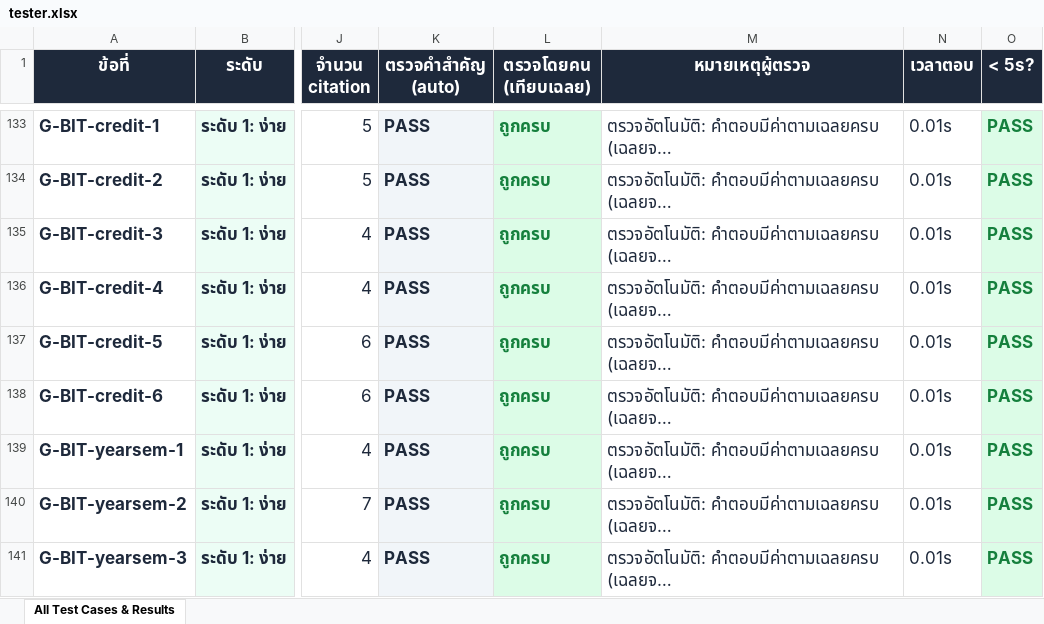
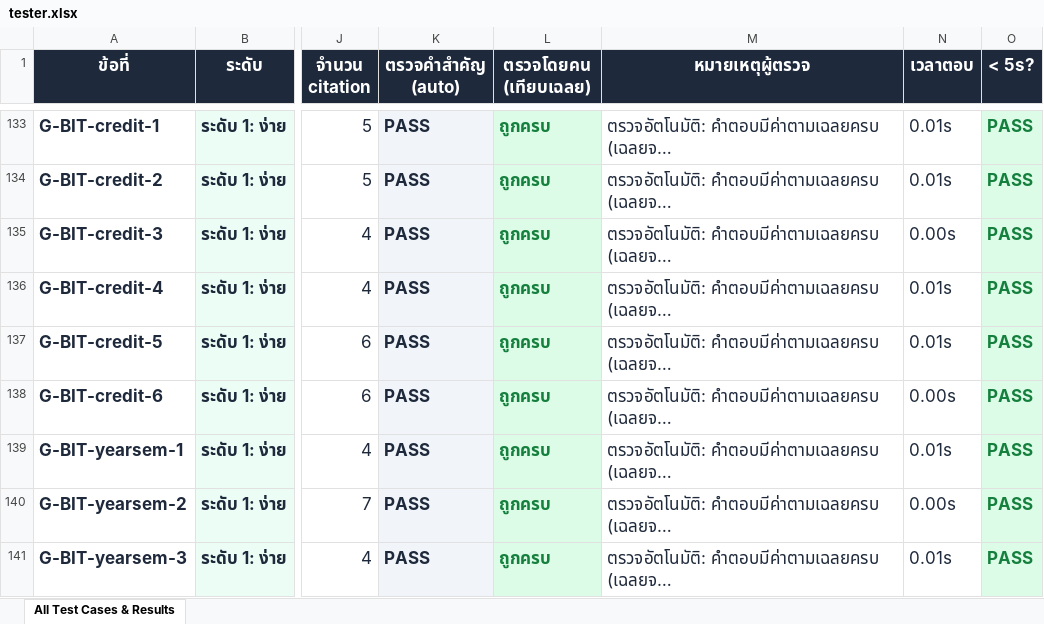
Before and after one commit to paldee/OCR-Course, an Excel workbook: docs/tester.xlsx, sheet All Test Cases & Results, drawn as a sheet; only a part is shown, gaps mark what is left out; long unchanged cells end in …; values as stored, in another font and other column widths than the file's, no borders; the diff covers the shown part only; the diff names each change by its address in the sheet, - before the commit and + after, or states it on an @@ line.

```diff
--- a/docs/tester.xlsx (sheet All Test Cases & Results)
+++ b/docs/tester.xlsx (sheet All Test Cases & Results)
-N135 (เวลาตอบ): 0.01s
+N135 (เวลาตอบ): 0.00s
-N138 (เวลาตอบ): 0.01s
+N138 (เวลาตอบ): 0.00s
-N140 (เวลาตอบ): 0.01s
+N140 (เวลาตอบ): 0.00s
```
Also changed, not shown: 44 added rows and 113 edited cells elsewhere in this sheet, 10 other files.
